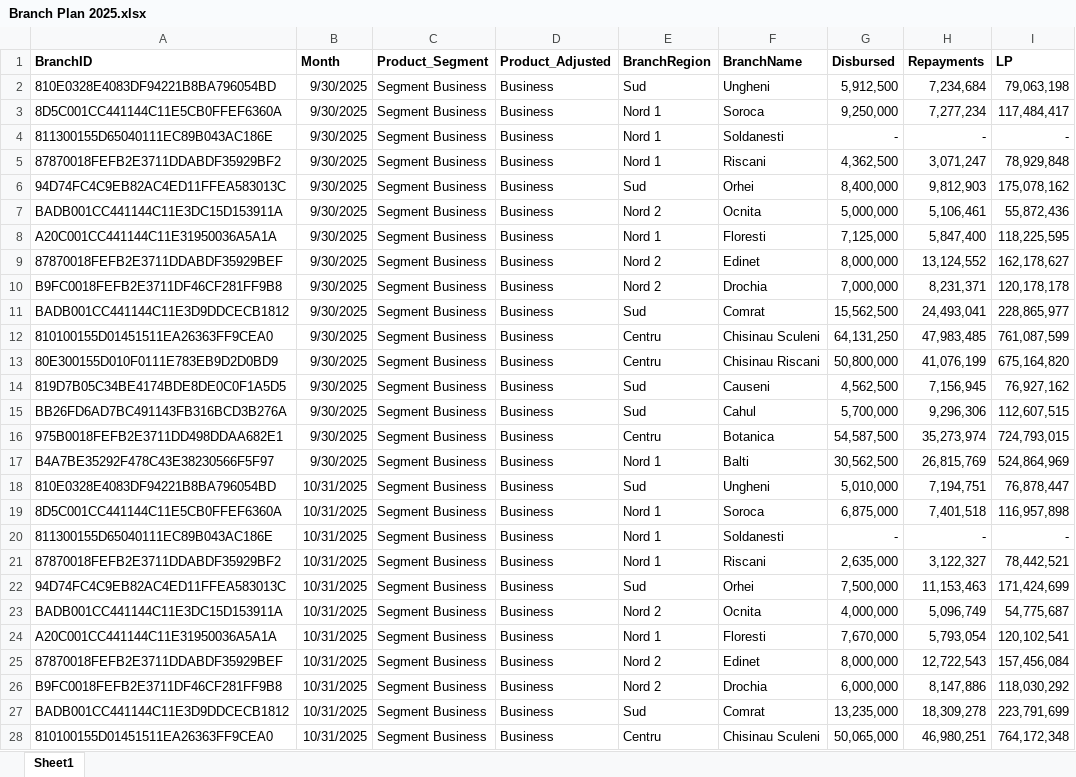
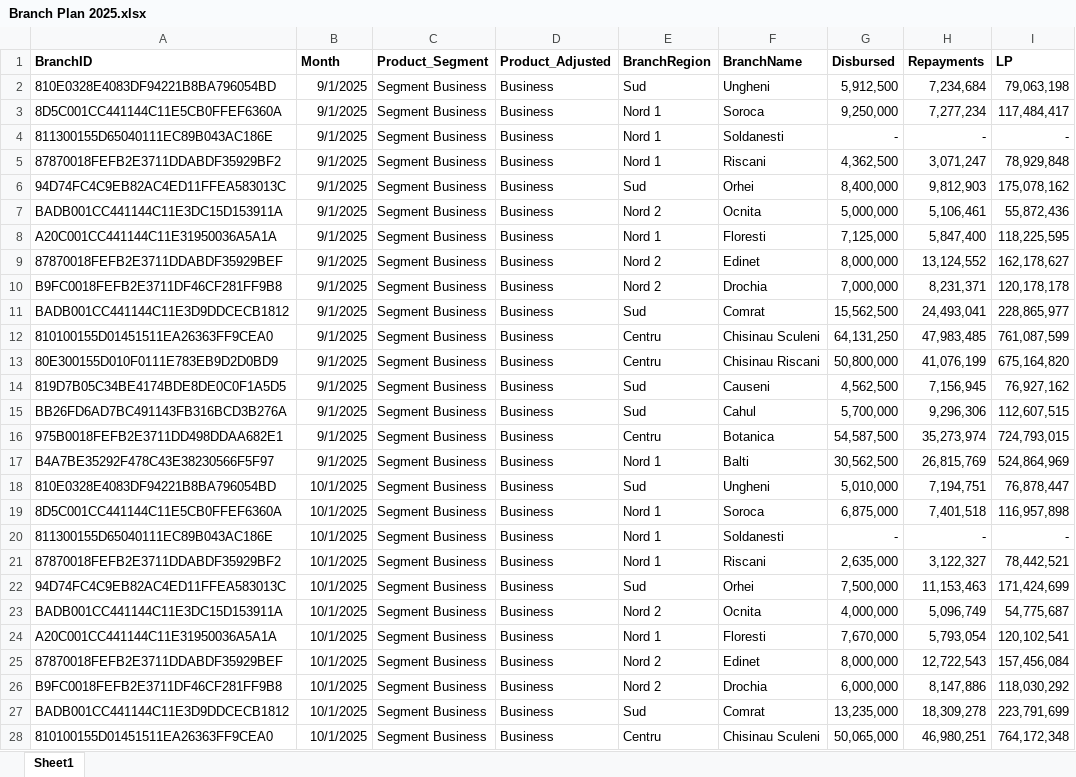
Before and after one commit to EugeniuPascal/ATK_SQL_Compilation, an Excel workbook: data/2tbl_Gold_Fact_BudgetBranch/Branch Plan 2025.xlsx, sheet Sheet1, drawn as a sheet; only a part is shown; values as stored, in another font and other column widths than the file's, no borders; the diff covers the shown part only; the diff names each change by its address in the sheet, - before the commit and + after, or states it on an @@ line.

Commit message:
CommitExcel

```diff
--- a/data/2tbl_Gold_Fact_BudgetBranch/Branch Plan 2025.xlsx (sheet Sheet1)
+++ b/data/2tbl_Gold_Fact_BudgetBranch/Branch Plan 2025.xlsx (sheet Sheet1)
-B2:B17 (Month): 9/30/2025
+B2:B17 (Month): 9/1/2025
-B18:B28 (Month): 10/31/2025
+B18:B28 (Month): 10/1/2025
```
Also changed, not shown: 301 edited cells elsewhere in this sheet, 1 other file.
